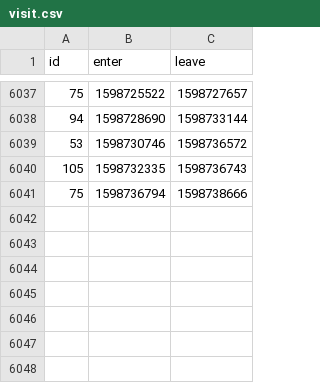
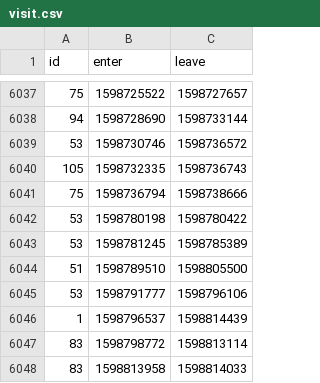
Before and after one commit to HacklabJKL/visitor_data, a CSV file: visit.csv, drawn as a sheet; only a part is shown, gaps mark what is left out.

Commit message:
Daily visitor database dump

```diff
--- a/visit.csv
+++ b/visit.csv
@@ -6041 +6041,8 @@ id,enter,leave
 75,1598736794,1598738666
+53,1598780198,1598780422
+53,1598781245,1598785389
+51,1598789510,1598805500
+53,1598791777,1598796106
+1,1598796537,1598814439
+83,1598798772,1598813114
+83,1598813958,1598814033
```
